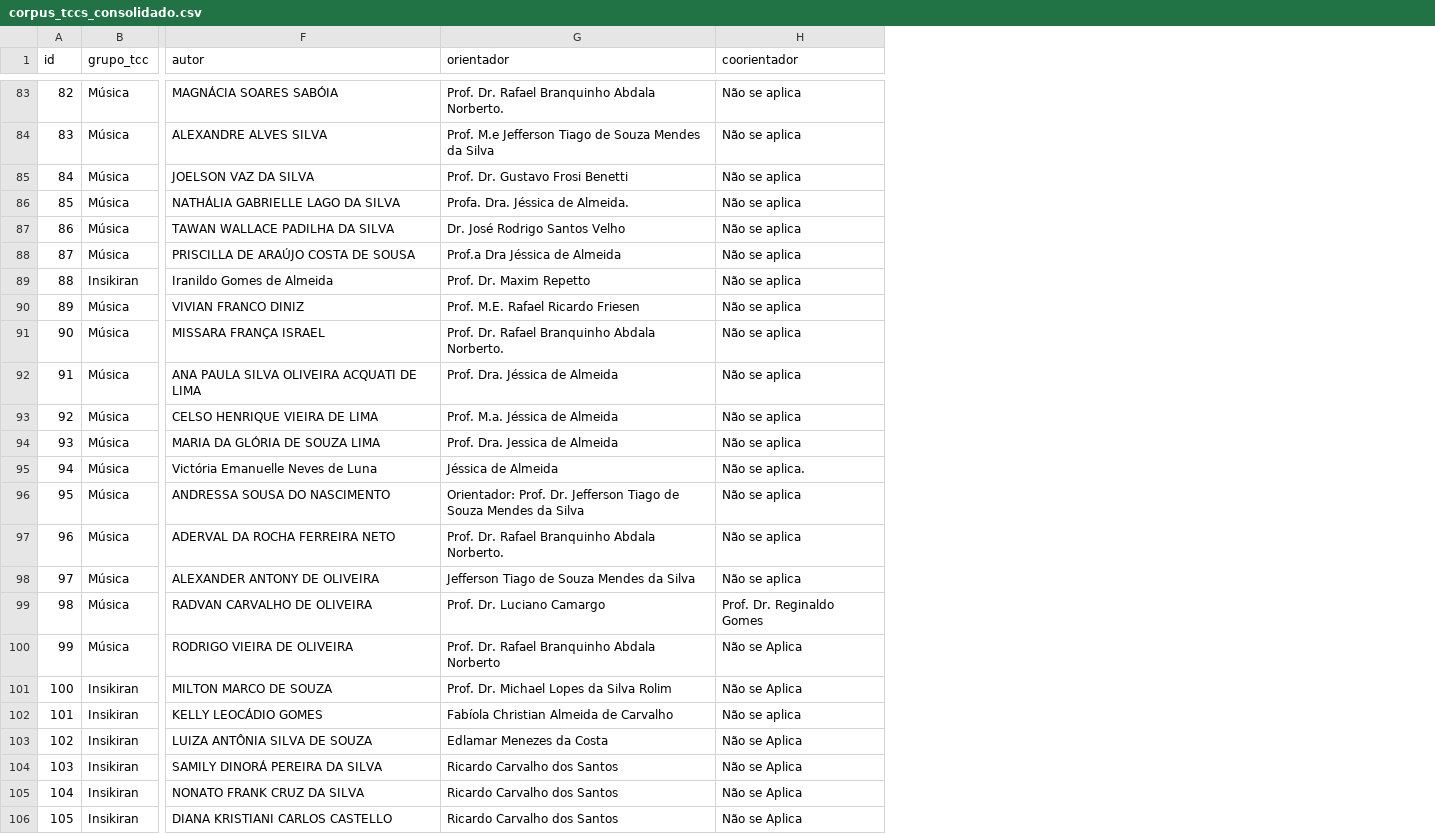
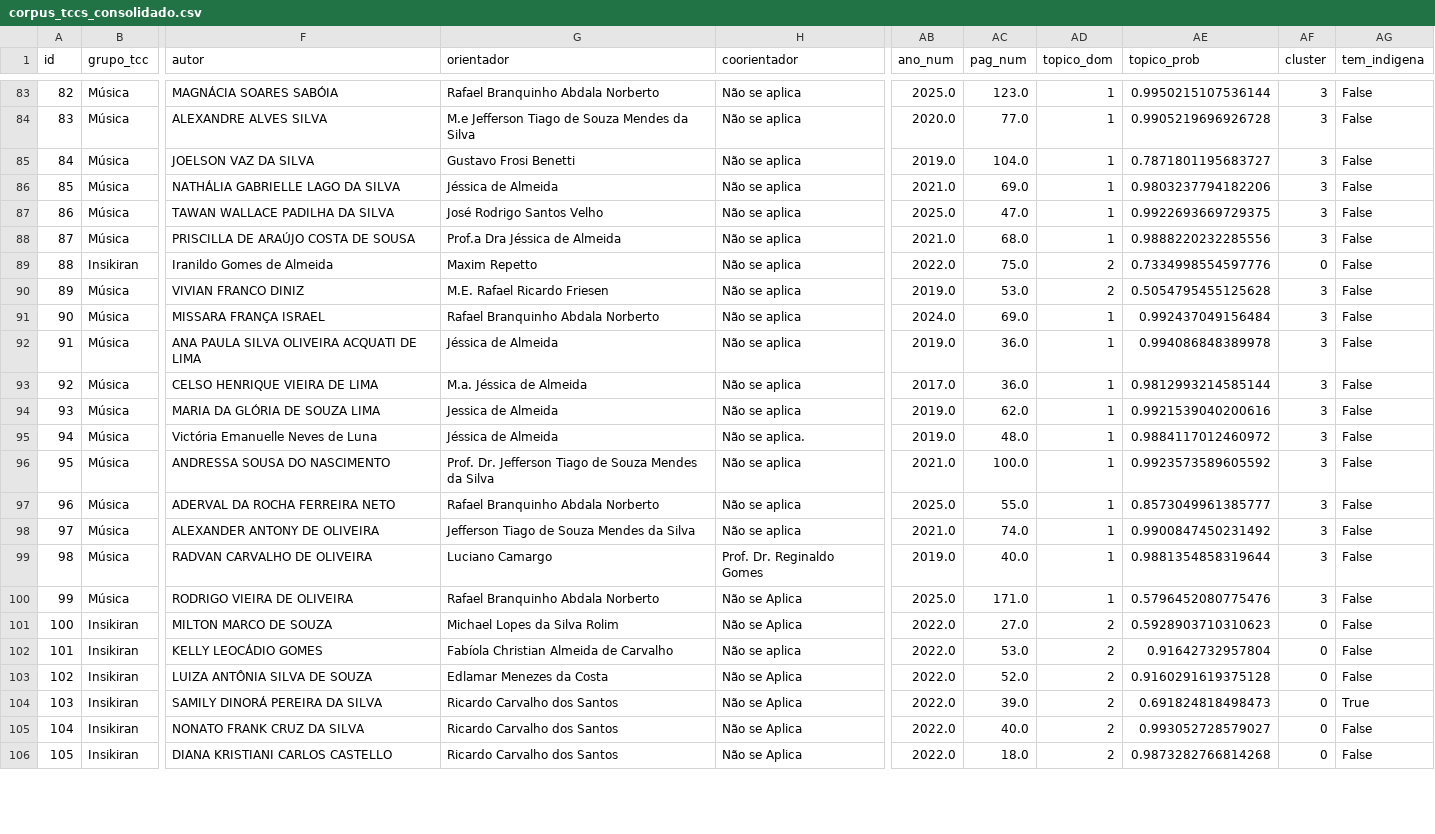
Before and after one commit to luizfweber/corpus-tcc-lidae, a CSV file: outputs/corpus_tccs_consolidado.csv, drawn as a sheet; only a part is shown, gaps mark what is left out; the diff covers the shown part only; the diff names each change by its address in the sheet, - before the commit and + after, or states it on an @@ line.

```diff
--- a/outputs/corpus_tccs_consolidado.csv
+++ b/outputs/corpus_tccs_consolidado.csv
+column AB (ano_num), rows 83-106: 2025.0 | 2020.0 | 2019.0 | 2021.0 | 2025.0 | 2021.0 | 2022.0 | 2019.0 | 2024.0 | 2019.0 | 2017.0 | 2019.0 | 2019.0 | 2021.0 | 2025.0 | 2021.0 | 2019.0 | 2025.0 | 2022.0 | 2022.0 | 2022.0 | 2022.0 | 2022.0 | 2022.0
+column AC (pag_num), rows 83-106: 123.0 | 77.0 | 104.0 | 69.0 | 47.0 | 68.0 | 75.0 | 53.0 | 69.0 | 36.0 | 36.0 | 62.0 | 48.0 | 100.0 | 55.0 | 74.0 | 40.0 | 171.0 | 27.0 | 53.0 | 52.0 | 39.0 | 40.0 | 18.0
+column AD (topico_dom), rows 83-106: 1 | 1 | 1 | 1 | 1 | 1 | 2 | 2 | 1 | 1 | 1 | 1 | 1 | 1 | 1 | 1 | 1 | 1 | 2 | 2 | 2 | 2 | 2 | 2
+column AE (topico_prob), rows 83-106: 0.9950215107536144 | 0.9905219696926728 | 0.7871801195683727 | 0.9803237794182206 | 0.9922693669729375 | 0.9888220232285556 | 0.7334998554597776 | 0.5054795455125628 | 0.992437049156484 | 0.994086848389978 | 0.9812993214585144 | 0.9921539040200616 | 0.9884117012460972 | 0.9923573589605592 | 0.8573049961385777 | 0.9900847450231492 | 0.9881354858319644 | 0.5796452080775476 | 0.5928903710310623 | 0.91642732957804 | 0.9160291619375128 | 0.691824818498473 | 0.993052728579027 | 0.9873282766814268
+column AF (cluster), rows 83-106: 3 | 3 | 3 | 3 | 3 | 3 | 0 | 3 | 3 | 3 | 3 | 3 | 3 | 3 | 3 | 3 | 3 | 3 | 0 | 0 | 0 | 0 | 0 | 0
+column AG (tem_indigena), rows 83-106: False | False | False | False | False | False | False | False | False | False | False | False | False | False | False | False | False | False | False | False | False | True | False | False
-G83 (orientador): Prof. Dr. Rafael Branquinho Abdala Norberto.
+G83 (orientador): Rafael Branquinho Abdala Norberto
-G84 (orientador): Prof. M.e Jefferson…
+G84 (orientador): M.e Jefferson…
-G85 (orientador): Prof. Dr. Gustavo Frosi Benetti
+G85 (orientador): Gustavo Frosi Benetti
-G86 (orientador): Profa. Dra. Jéssica de Almeida.
+G86 (orientador): Jéssica de Almeida
-G87 (orientador): Dr. José Rodrigo Santos Velho
+G87 (orientador): José Rodrigo Santos Velho
-G89 (orientador): Prof. Dr. Maxim Repetto
+G89 (orientador): Maxim Repetto
-G90 (orientador): Prof. M.E. Rafael Ricardo Friesen
+G90 (orientador): M.E. Rafael Ricardo Friesen
-G91 (orientador): Prof. Dr. Rafael Branquinho Abdala Norberto.
+G91 (orientador): Rafael Branquinho Abdala Norberto
-G92 (orientador): Prof. Dra. Jéssica de Almeida
+G92 (orientador): Jéssica de Almeida
-G93 (orientador): Prof. M.a. Jéssica de Almeida
+G93 (orientador): M.a. Jéssica de Almeida
-G94 (orientador): Prof. Dra. Jessica de Almeida
+G94 (orientador): Jessica de Almeida
-G96 (orientador): Orientador: Prof. Dr.…
+G96 (orientador): Prof. Dr.…
-G97 (orientador): Prof. Dr. Rafael Branquinho Abdala Norberto.
+G97 (orientador): Rafael Branquinho Abdala Norberto
-G99 (orientador): Prof. Dr. Luciano Camargo
+G99 (orientador): Luciano Camargo
-G100 (orientador): Prof. Dr. Rafael Branquinho Abdala Norberto
+G100 (orientador): Rafael Branquinho Abdala Norberto
-G101 (orientador): Prof. Dr. Michael Lopes da Silva Rolim
+G101 (orientador): Michael Lopes da Silva Rolim
```
Also changed, not shown: 70 edited cells elsewhere in this file, outputs/analise/corpus_tccs_analisado.csv, 4 other files.
